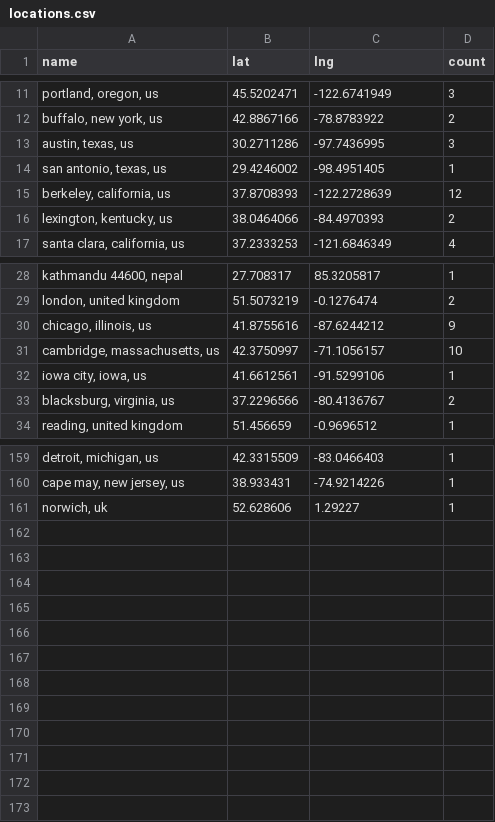
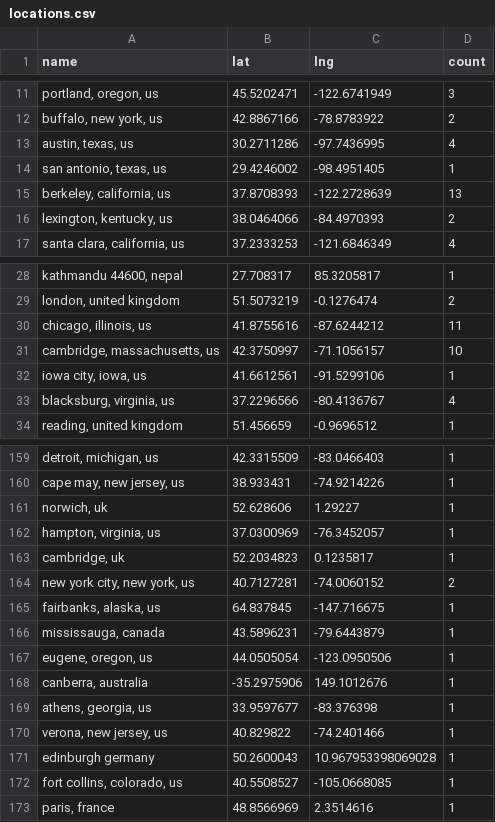
Before and after one commit to USRSE/usrse-map, a CSV file: _data/locations.csv, drawn as a sheet; only a part is shown, gaps mark what is left out; the diff covers the shown part only; the diff names each change by its address in the sheet, - before the commit and + after, or states it on an @@ line.

```diff
--- a/_data/locations.csv
+++ b/_data/locations.csv
-D13 (count): 3
+D13 (count): 4
-D15 (count): 12
+D15 (count): 13
-D30 (count): 9
+D30 (count): 11
-D33 (count): 2
+D33 (count): 4
+row 162: hampton, virginia, us | 37.0300969 | -76.3452057 | 1
+row 163: cambridge, uk | 52.2034823 | 0.1235817 | 1
+row 164: new york city, new york, us | 40.7127281 | -74.0060152 | 2
+row 165: fairbanks, alaska, us | 64.837845 | -147.716675 | 1
+row 166: mississauga, canada | 43.5896231 | -79.6443879 | 1
+row 167: eugene, oregon, us | 44.0505054 | -123.0950506 | 1
+row 168: canberra, australia | -35.2975906 | 149.1012676 | 1
+row 169: athens, georgia, us | 33.9597677 | -83.376398 | 1
+row 170: verona, new jersey, us | 40.829822 | -74.2401466 | 1
+row 171: edinburgh germany | 50.2600043 | 10.967953398069028 | 1
+row 172: fort collins, colorado, us | 40.5508527 | -105.0668085 | 1
+row 173: paris, france | 48.8566969 | 2.3514616 | 1
```
Also changed, not shown: 8 edited cells elsewhere in this file.
